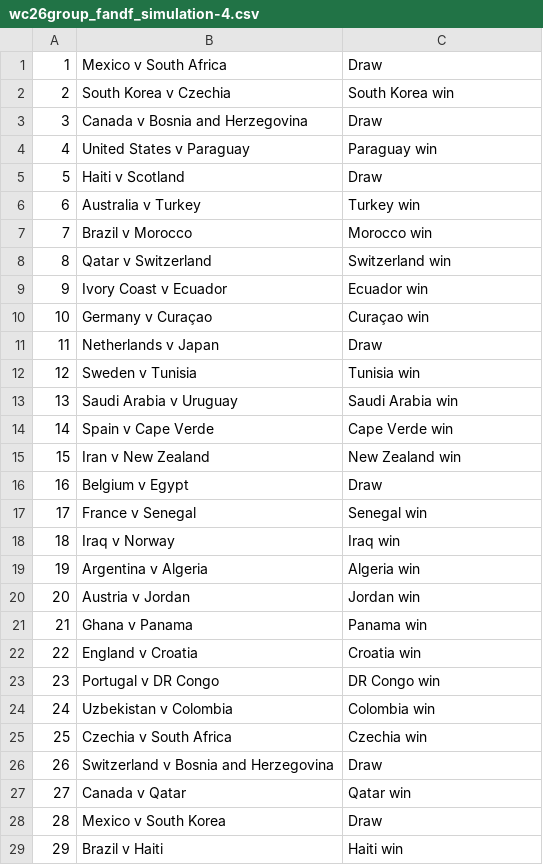
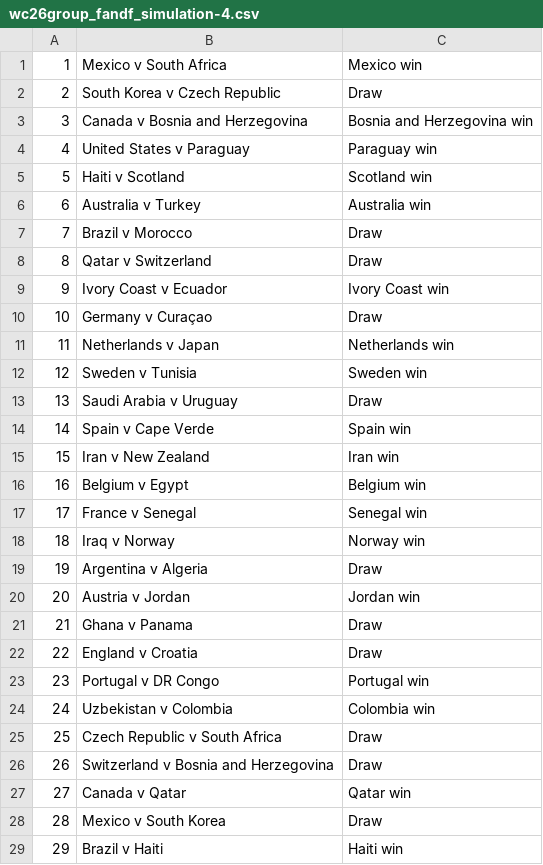
Before and after one commit to riteshwarade/wc26, a CSV file: picks/group/fandf/wc26group_fandf_simulation-4.csv, drawn as a sheet; only a part is shown; the diff covers the shown part only.

```diff
--- a/picks/group/fandf/wc26group_fandf_simulation-4.csv
+++ b/picks/group/fandf/wc26group_fandf_simulation-4.csv
@@ -1,26 +1,26 @@
-1,Mexico v South Africa,Draw
-2,South Korea v Czechia,South Korea win
-3,Canada v Bosnia and Herzegovina,Draw
+1,Mexico v South Africa,Mexico win
+2,South Korea v Czech Republic,Draw
+3,Canada v Bosnia and Herzegovina,Bosnia and Herzegovina win
 4,United States v Paraguay,Paraguay win
-5,Haiti v Scotland,Draw
-6,Australia v Turkey,Turkey win
-7,Brazil v Morocco,Morocco win
-8,Qatar v Switzerland,Switzerland win
-9,Ivory Coast v Ecuador,Ecuador win
-10,Germany v Curaçao,Curaçao win
-11,Netherlands v Japan,Draw
-12,Sweden v Tunisia,Tunisia win
-13,Saudi Arabia v Uruguay,Saudi Arabia win
-14,Spain v Cape Verde,Cape Verde win
-15,Iran v New Zealand,New Zealand win
-16,Belgium v Egypt,Draw
+5,Haiti v Scotland,Scotland win
+6,Australia v Turkey,Australia win
+7,Brazil v Morocco,Draw
+8,Qatar v Switzerland,Draw
+9,Ivory Coast v Ecuador,Ivory Coast win
+10,Germany v Curaçao,Draw
+11,Netherlands v Japan,Netherlands win
+12,Sweden v Tunisia,Sweden win
+13,Saudi Arabia v Uruguay,Draw
+14,Spain v Cape Verde,Spain win
+15,Iran v New Zealand,Iran win
+16,Belgium v Egypt,Belgium win
 17,France v Senegal,Senegal win
-18,Iraq v Norway,Iraq win
-19,Argentina v Algeria,Algeria win
+18,Iraq v Norway,Norway win
+19,Argentina v Algeria,Draw
 20,Austria v Jordan,Jordan win
-21,Ghana v Panama,Panama win
-22,England v Croatia,Croatia win
-23,Portugal v DR Congo,DR Congo win
+21,Ghana v Panama,Draw
+22,England v Croatia,Draw
+23,Portugal v DR Congo,Portugal win
 24,Uzbekistan v Colombia,Colombia win
-25,Czechia v South Africa,Czechia win
+25,Czech Republic v South Africa,Draw
 26,Switzerland v Bosnia and Herzegovina,Draw
```
Also changed, not shown: 29 edited cells elsewhere in this file, picks/group/fandf/wc26group_fandf_simulation-1.csv, picks/group/swiftly/wc26group_swiftly_simulation-1.csv, 38 other files.
